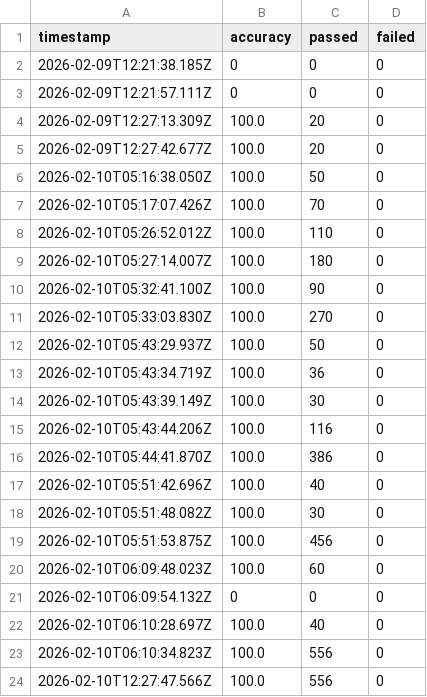
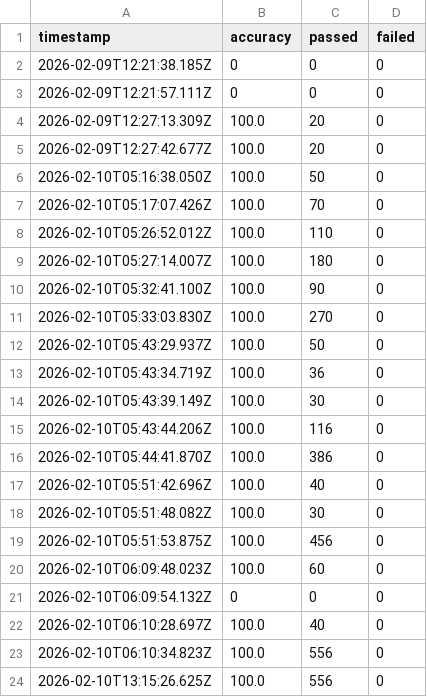
Before and after one commit to Skreen5hot/TagTeam.js, a CSV file: golden-test-reports/accuracy-history.csv, drawn as a sheet.

```diff
--- a/golden-test-reports/accuracy-history.csv
+++ b/golden-test-reports/accuracy-history.csv
@@ -23,2 +23,2 @@ timestamp,accuracy,passed,failed
 2026-02-10T06:10:34.823Z,100.0,556,0
-2026-02-10T12:27:47.566Z,100.0,556,0
+2026-02-10T13:15:26.625Z,100.0,556,0
```
Also changed, not shown: 2 other files.
